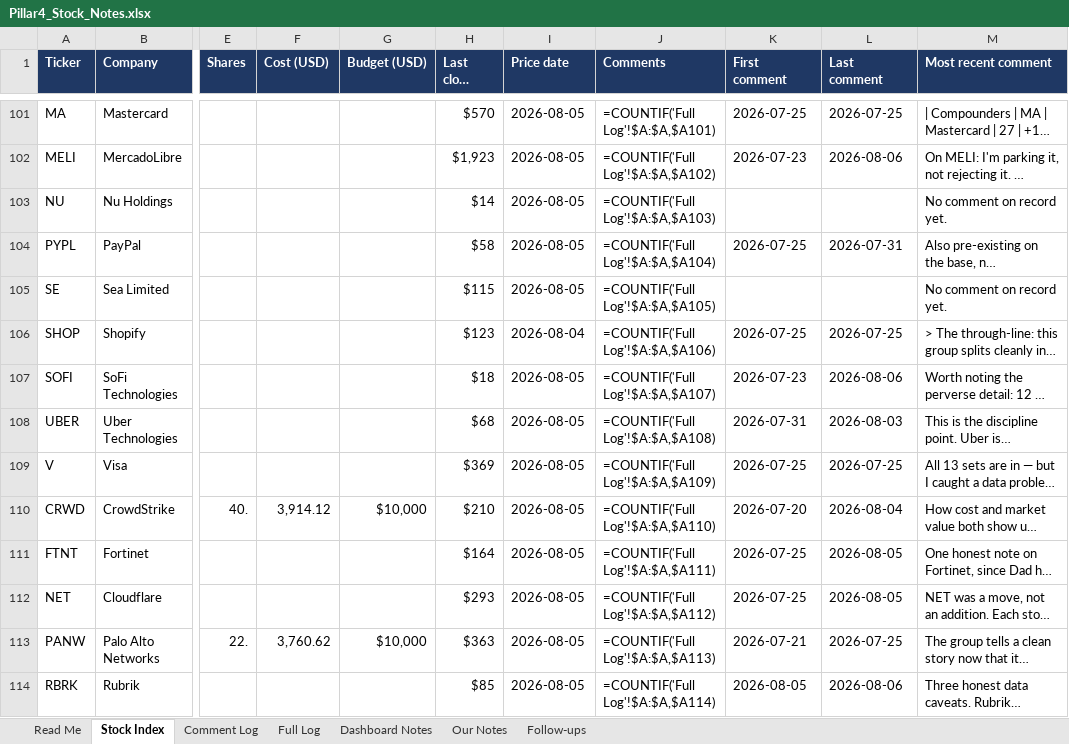
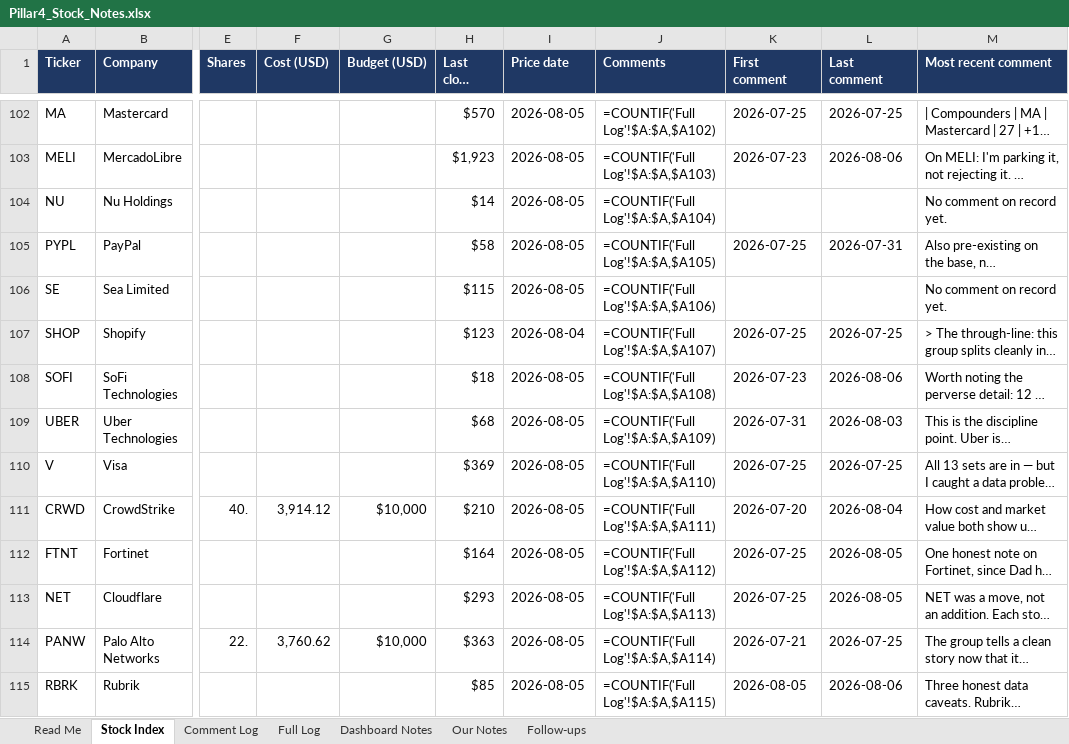
Before and after one commit to sakulratpradit/p4-trrsg5, an Excel workbook: Pillar4_Stock_Notes.xlsx, sheet Stock Index, drawn as a sheet; only a part is shown, gaps mark what is left out; long unchanged cells end in …; values as stored, in another font and other column widths than the file's, no borders; formulas without a stored value are shown as written; addresses are those after the commit; the diff covers the shown part only; the diff names each change by its address in the sheet, - before the commit and + after, or states it on an @@ line.

```diff
--- a/Pillar4_Stock_Notes.xlsx (sheet Stock Index)
+++ b/Pillar4_Stock_Notes.xlsx (sheet Stock Index)
-J102 (Comments): =COUNTIF('Full Log'!$A:$A,$A101)
+J102 (Comments): =COUNTIF('Full Log'!$A:$A,$A102)
-J103 (Comments): =COUNTIF('Full Log'!$A:$A,$A102)
+J103 (Comments): =COUNTIF('Full Log'!$A:$A,$A103)
-J104 (Comments): =COUNTIF('Full Log'!$A:$A,$A103)
+J104 (Comments): =COUNTIF('Full Log'!$A:$A,$A104)
-J105 (Comments): =COUNTIF('Full Log'!$A:$A,$A104)
+J105 (Comments): =COUNTIF('Full Log'!$A:$A,$A105)
-J106 (Comments): =COUNTIF('Full Log'!$A:$A,$A105)
+J106 (Comments): =COUNTIF('Full Log'!$A:$A,$A106)
-J107 (Comments): =COUNTIF('Full Log'!$A:$A,$A106)
+J107 (Comments): =COUNTIF('Full Log'!$A:$A,$A107)
-J108 (Comments): =COUNTIF('Full Log'!$A:$A,$A107)
+J108 (Comments): =COUNTIF('Full Log'!$A:$A,$A108)
-J109 (Comments): =COUNTIF('Full Log'!$A:$A,$A108)
+J109 (Comments): =COUNTIF('Full Log'!$A:$A,$A109)
-J110 (Comments): =COUNTIF('Full Log'!$A:$A,$A109)
+J110 (Comments): =COUNTIF('Full Log'!$A:$A,$A110)
-J111 (Comments): =COUNTIF('Full Log'!$A:$A,$A110)
+J111 (Comments): =COUNTIF('Full Log'!$A:$A,$A111)
-J112 (Comments): =COUNTIF('Full Log'!$A:$A,$A111)
+J112 (Comments): =COUNTIF('Full Log'!$A:$A,$A112)
-J113 (Comments): =COUNTIF('Full Log'!$A:$A,$A112)
+J113 (Comments): =COUNTIF('Full Log'!$A:$A,$A113)
-J114 (Comments): =COUNTIF('Full Log'!$A:$A,$A113)
+J114 (Comments): =COUNTIF('Full Log'!$A:$A,$A114)
-J115 (Comments): =COUNTIF('Full Log'!$A:$A,$A114)
+J115 (Comments): =COUNTIF('Full Log'!$A:$A,$A115)
```
Also changed, not shown: 1 added row and 45 edited cells elsewhere in this sheet, sheet Full Log, sheet Comment Log, sheet Dashboard Notes, 4 other files.
